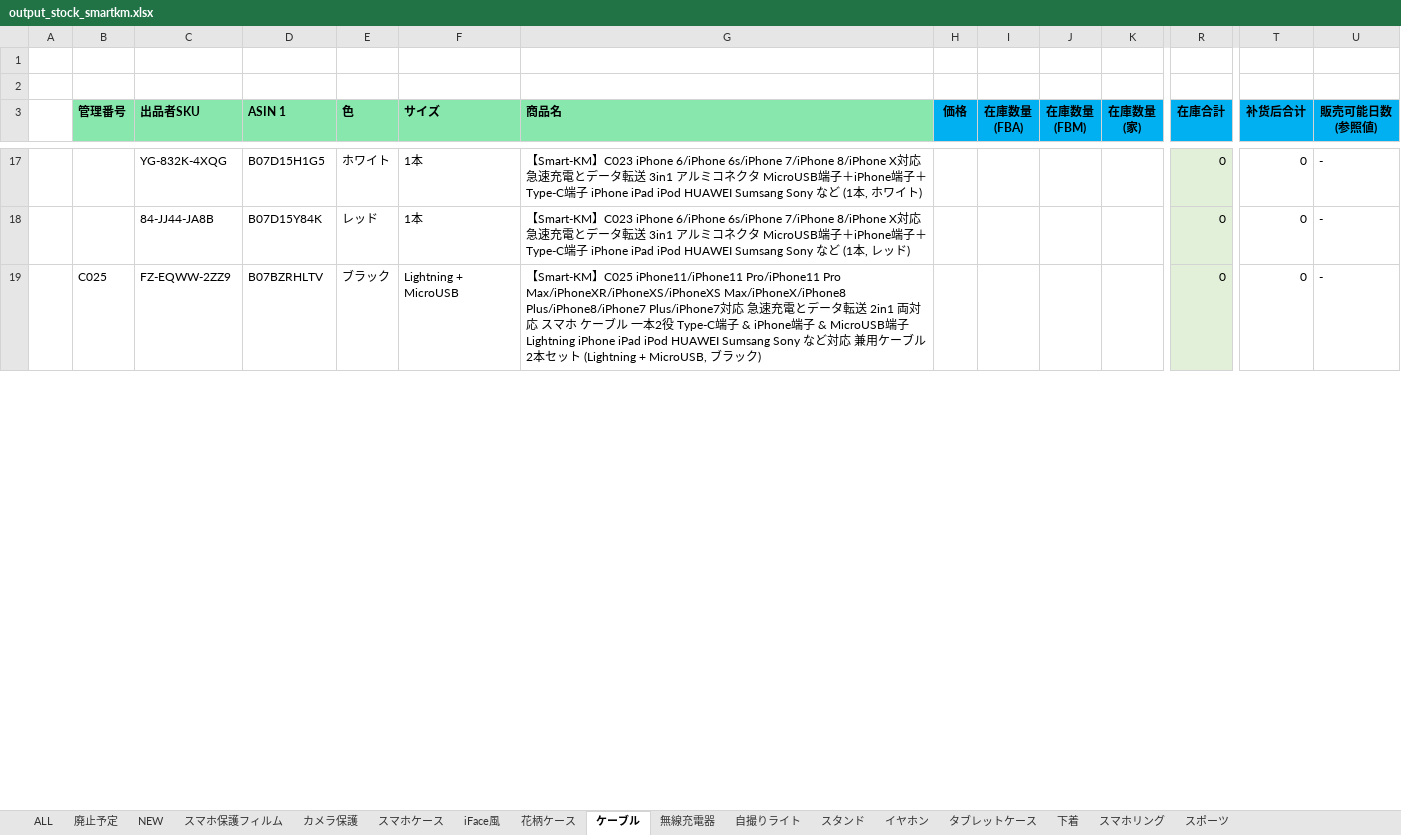
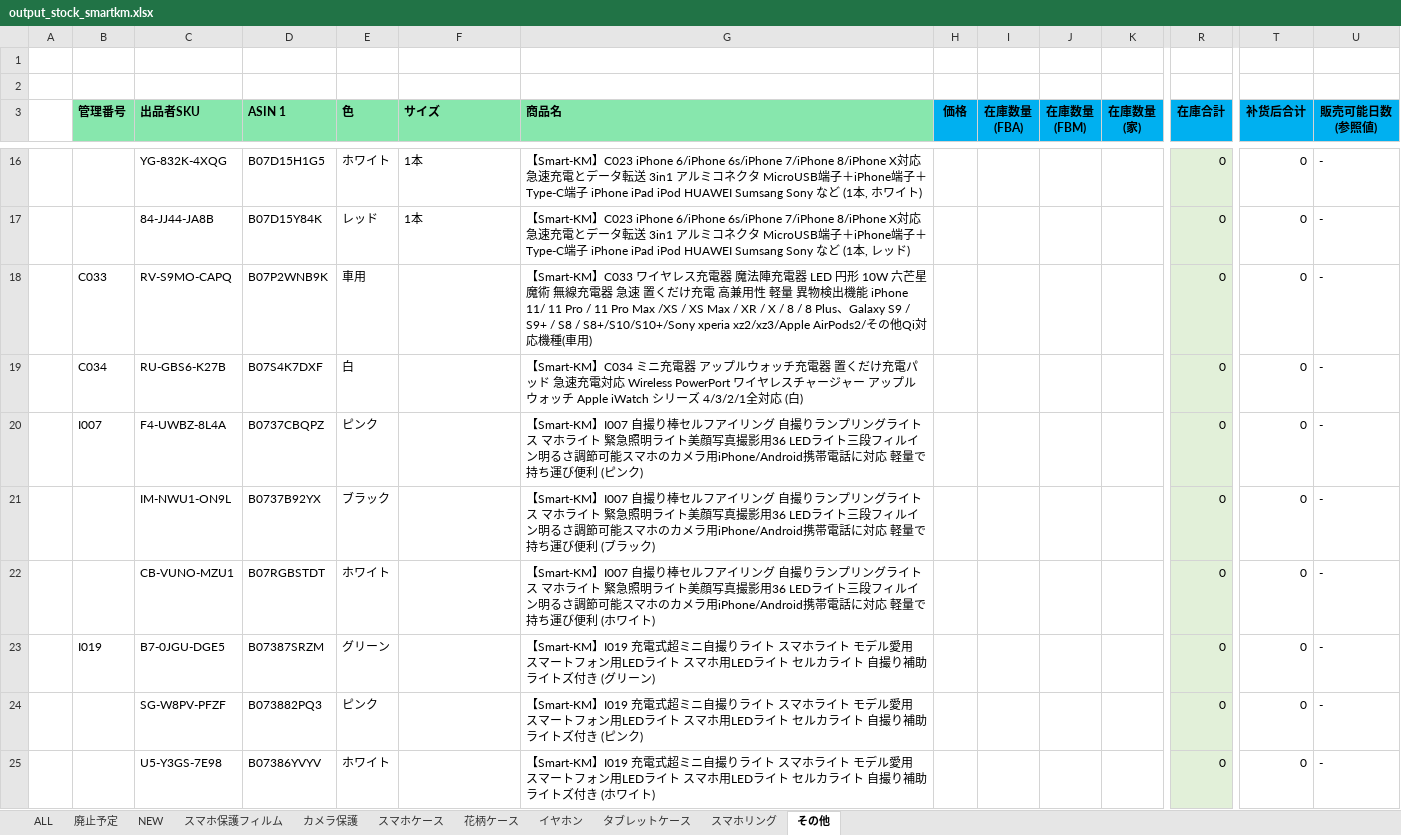
Before and after one commit to brussliu/smartinfo, an Excel workbook: WEB-INF/efw/storage/templates/output_stock_smartkm.xlsx, sheet その他, drawn as a sheet; only a part is shown, gaps mark what is left out; values as stored, in another font and other column widths than the file's, no borders; conditional formats not drawn; removed rows and columns are numbered as before the commit, all else as after; rows hold the shown columns only; the diff covers the shown part only; the diff names each change by its address in the sheet, - before the commit and + after, or states it on an @@ line.

```diff
--- a/WEB-INF/efw/storage/templates/output_stock_smartkm.xlsx (sheet その他)
+++ b/WEB-INF/efw/storage/templates/output_stock_smartkm.xlsx (sheet その他)
-sheet tab: ケーブル
+sheet tab: その他
@@ sheet tab hidden: iFace風 @@
@@ sheet tab hidden: 無線充電器 @@
@@ sheet tab hidden: 自撮りライト @@
@@ sheet tab hidden: スタンド @@
@@ sheet tab hidden: 下着 @@
@@ sheet tab hidden: スポーツ @@
@@ sheet tab order changed: ALL | 廃止予定 | NEW | スマホ保護フィルム | カメラ保護 | スマホケース | 花柄ケース | イヤホン | タブレットケース | スマホリング | その他 @@
-row 19:  | C025 | FZ-EQWW-2ZZ9 | B07BZRHLTV | ブラック | Lightning + MicroUSB | 【Smart-KM】C025 iPhone11/iPhone11 Pro/iPhone11 Pro Max/iPhoneXR/iPhoneXS/iPhoneXS Max/iPhoneX/iPhone8 Plus/iPhone8/iPhone7 Plus/iPhone7対応 急速充電とデータ転送 2in1 両対応 スマホ ケーブル 一本2役 Type-C端子 & iPhone端子 & MicroUSB端子 Lightning iPhone iPad iPod HUAWEI Sumsang Sony など対応 兼用ケーブル 2本セット (Lightning + MicroUSB, ブラック) |  |  |  |  | 0 | 0 | -
+row 18:  | C033 | RV-S9MO-CAPQ | B07P2WNB9K | 車用 |  | 【Smart-KM】C033 ワイヤレス充電器 魔法陣充電器 LED 円形 10W 六芒星 魔術 無線充電器 急速 置くだけ充電 高兼用性 軽量 異物検出機能 iPhone 11/ 11 Pro / 11 Pro Max /XS / XS Max / XR / X / 8 / 8 Plus、Galaxy S9 / S9+ / S8 / S8+/S10/S10+/Sony xperia xz2/xz3/Apple AirPods2/その他Qi対応機種(車用) |  |  |  |  | 0 | 0 | -
+row 19:  | C034 | RU-GBS6-K27B | B07S4K7DXF | 白 |  | 【Smart-KM】C034 ミニ充電器 アップルウォッチ充電器 置くだけ充電パッド 急速充電対応 Wireless PowerPort ワイヤレスチャージャー アップルウォッチ Apple iWatch シリーズ 4/3/2/1全対応 (白) |  |  |  |  | 0 | 0 | -
+row 20:  | I007 | F4-UWBZ-8L4A | B0737CBQPZ | ピンク |  | 【Smart-KM】I007 自撮り棒セルフアイリング 自撮りランプリングライト ス マホライト 緊急照明ライト美顔写真撮影用36 LEDライト三段フィルイン明るさ調節可能スマホのカメラ用iPhone/Android携帯電話に対応 軽量で持ち運び便利 (ピンク) |  |  |  |  | 0 | 0 | -
+row 21:  |  | IM-NWU1-ON9L | B0737B92YX | ブラック |  | 【Smart-KM】I007 自撮り棒セルフアイリング 自撮りランプリングライト ス マホライト 緊急照明ライト美顔写真撮影用36 LEDライト三段フィルイン明るさ調節可能スマホのカメラ用iPhone/Android携帯電話に対応 軽量で持ち運び便利 (ブラック) |  |  |  |  | 0 | 0 | -
+row 22:  |  | CB-VUNO-MZU1 | B07RGBSTDT | ホワイト |  | 【Smart-KM】I007 自撮り棒セルフアイリング 自撮りランプリングライト ス マホライト 緊急照明ライト美顔写真撮影用36 LEDライト三段フィルイン明るさ調節可能スマホのカメラ用iPhone/Android携帯電話に対応 軽量で持ち運び便利 (ホワイト) |  |  |  |  | 0 | 0 | -
+row 23:  | I019 | B7-0JGU-DGE5 | B07387SRZM | グリーン |  | 【Smart-KM】I019 充電式超ミニ自撮りライト スマホライト モデル愛用 スマートフォン用LEDライト スマホ用LEDライト セルカライト 自撮り補助ライトズ付き (グリーン) |  |  |  |  | 0 | 0 | -
+row 24:  |  | SG-W8PV-PFZF | B073882PQ3 | ピンク |  | 【Smart-KM】I019 充電式超ミニ自撮りライト スマホライト モデル愛用 スマートフォン用LEDライト スマホ用LEDライト セルカライト 自撮り補助ライトズ付き (ピンク) |  |  |  |  | 0 | 0 | -
+row 25:  |  | U5-Y3GS-7E98 | B07386YVYV | ホワイト |  | 【Smart-KM】I019 充電式超ミニ自撮りライト スマホライト モデル愛用 スマートフォン用LEDライト スマホ用LEDライト セルカライト 自撮り補助ライトズ付き (ホワイト) |  |  |  |  | 0 | 0 | -
```
Also changed, not shown: 45 added rows, 4 removed rows and 16 edited cells elsewhere in this sheet, sheet スマホケース, sheet 花柄ケース, sheet スマホリング, sheet タブレットケース, sheet 廃止予定, formulas that keep their value, 2 other files.
